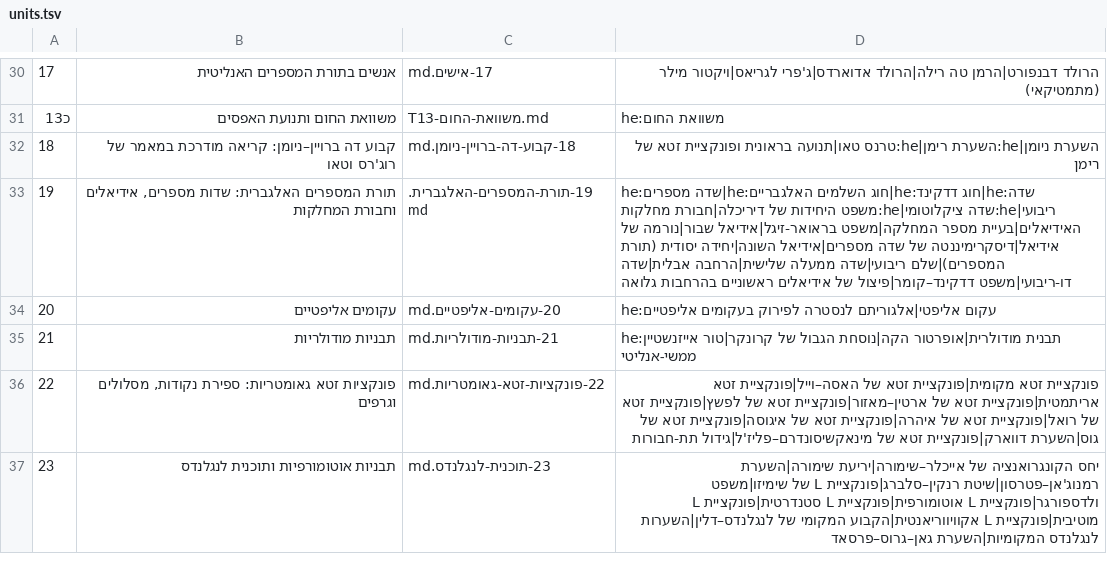
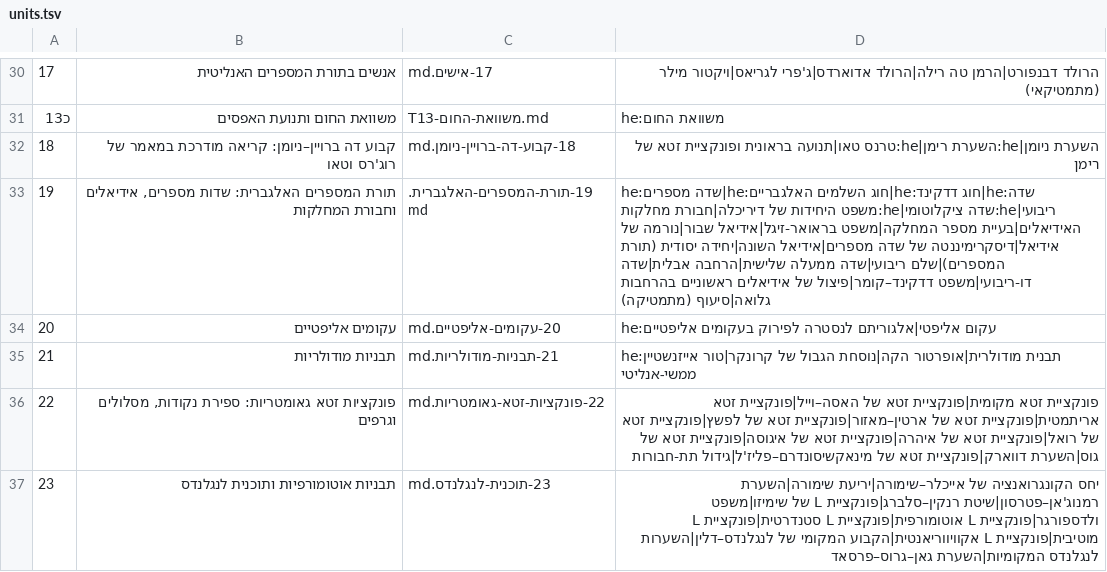
Before and after one commit to gershonavi/WIKI, a TSV file: course/units.tsv, drawn as a sheet; only a part is shown, gaps mark what is left out.

```diff
--- a/course/units.tsv
+++ b/course/units.tsv
@@ -32,3 +32,3 @@
 18	קבוע דה ברויין–ניומן: קריאה מודרכת במאמר של רוג'רס וטאו	18-קבוע-דה-ברויין-ניומן.md	השערת ניומן|he:השערת רימן|he:טרנס טאו|תנועה בראונית ופונקציית זטא של רימן
-19	תורת המספרים האלגברית: שדות מספרים, אידיאלים וחבורת המחלקות	19-תורת-המספרים-האלגברית.md	he:שדה מספרים|he:חוג השלמים האלגבריים|he:חוג דדקינד|he:שדה ריבועי|he:שדה ציקלוטומי|he:משפט היחידות של דיריכלה|חבורת מחלקות האידיאלים|בעיית מספר המחלקה|משפט בראואר-זיגל|אידיאל שבור|נורמה של אידיאל|דיסקרימיננטה של שדה מספרים|אידיאל השונה|יחידה יסודית (תורת המספרים)|שלם ריבועי|שדה ממעלה שלישית|הרחבה אבלית|שדה דו-ריבועי|משפט דדקינד–קומר|פיצול של אידיאלים ראשוניים בהרחבות גלואה
+19	תורת המספרים האלגברית: שדות מספרים, אידיאלים וחבורת המחלקות	19-תורת-המספרים-האלגברית.md	he:שדה מספרים|he:חוג השלמים האלגבריים|he:חוג דדקינד|he:שדה ריבועי|he:שדה ציקלוטומי|he:משפט היחידות של דיריכלה|חבורת מחלקות האידיאלים|בעיית מספר המחלקה|משפט בראואר-זיגל|אידיאל שבור|נורמה של אידיאל|דיסקרימיננטה של שדה מספרים|אידיאל השונה|יחידה יסודית (תורת המספרים)|שלם ריבועי|שדה ממעלה שלישית|הרחבה אבלית|שדה דו-ריבועי|משפט דדקינד–קומר|פיצול של אידיאלים ראשוניים בהרחבות גלואה|סיעוף (מתמטיקה)
 20	עקומים אליפטיים	20-עקומים-אליפטיים.md	he:עקום אליפטי|אלגוריתם לנסטרה לפירוק בעקומים אליפטיים
```
Also changed, not shown: sources.tsv, 9 other files.
